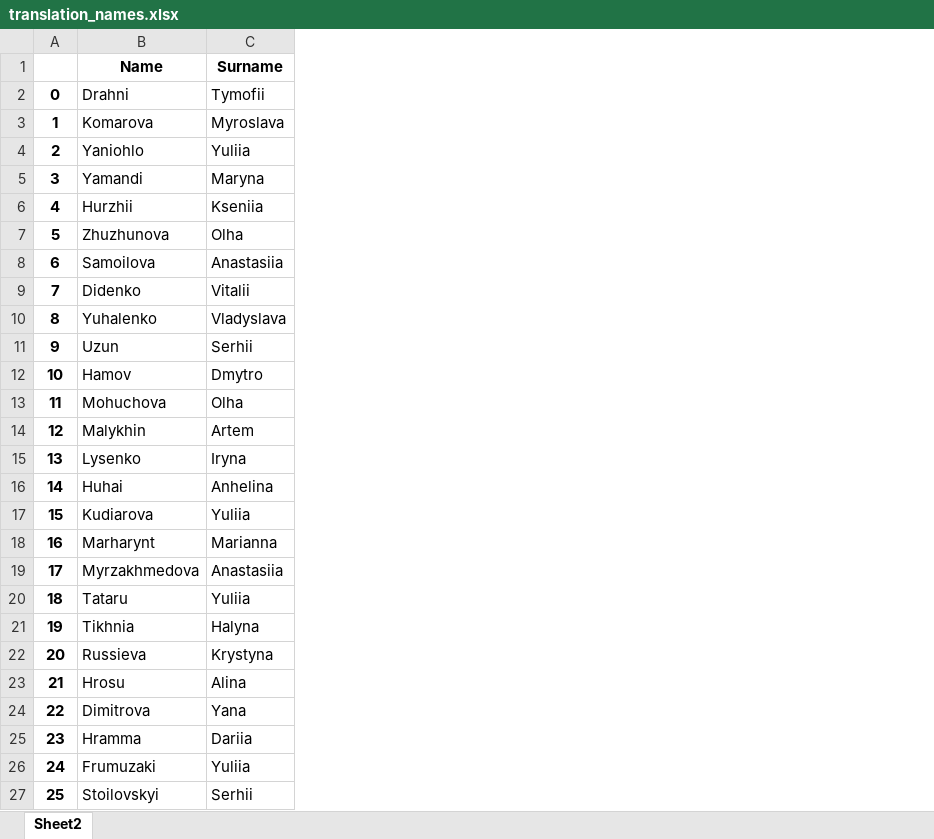
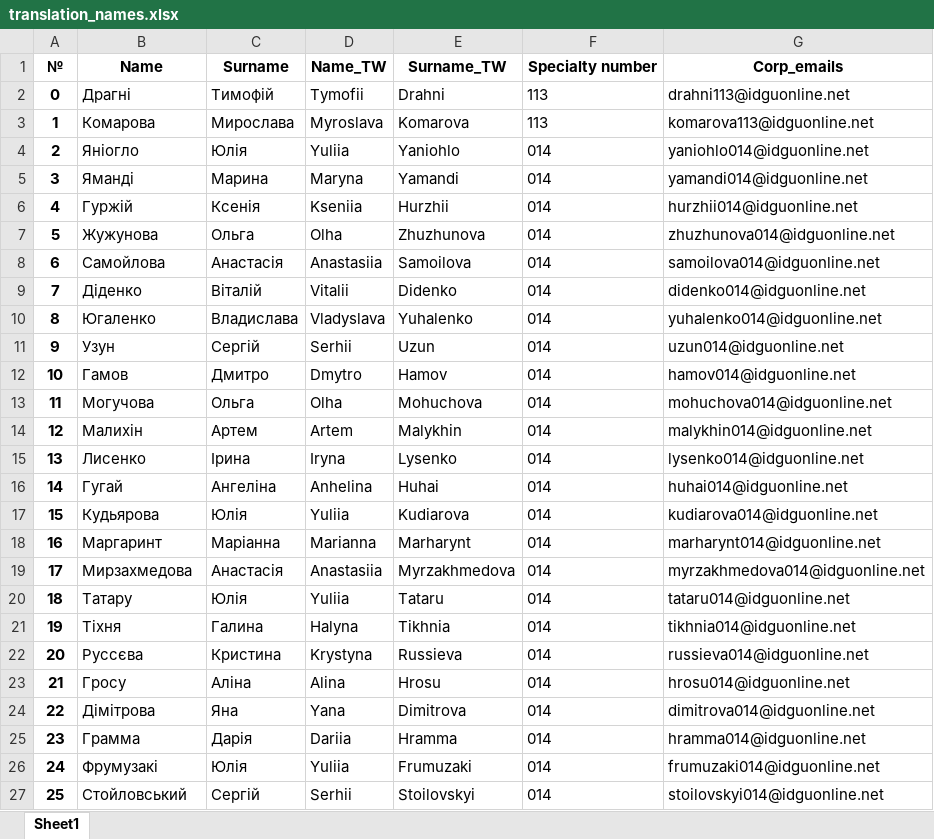
Before and after one commit to Granzberg/parser_xlsx, an Excel workbook: translation_names.xlsx, sheet Sheet1, drawn as a sheet; only a part is shown; values as stored, in another font and other column widths than the file's, no borders; removed rows and columns are numbered as before the commit, all else as after; the diff covers the shown part only; the diff names each change by its address in the sheet, - before the commit and + after, or states it on an @@ line.

```diff
--- a/translation_names.xlsx (sheet Sheet1)
+++ b/translation_names.xlsx (sheet Sheet1)
-sheet tab: Sheet2
+sheet tab: Sheet1
+column C, rows 2-27: Тимофій | Мирослава | Юлія | Марина | Ксенія | Ольга | Анастасія | Віталій | Владислава | Сергій | Дмитро | Ольга | Артем | Ірина | Ангеліна | Юлія | Маріанна | Анастасія | Юлія | Галина | Кристина | Аліна | Яна | Дарія | Юлія | Сергій
+column E, rows 2-27: Drahni | Komarova | Yaniohlo | Yamandi | Hurzhii | Zhuzhunova | Samoilova | Didenko | Yuhalenko | Uzun | Hamov | Mohuchova | Malykhin | Lysenko | Huhai | Kudiarova | Marharynt | Myrzakhmedova | Tataru | Tikhnia | Russieva | Hrosu | Dimitrova | Hramma | Frumuzaki | Stoilovskyi
+column F, rows 2-27: 113 | 113 | 014 | 014 | 014 | 014 | 014 | 014 | 014 | 014 | 014 | 014 | 014 | 014 | 014 | 014 | 014 | 014 | 014 | 014 | 014 | 014 | 014 | 014 | 014 | 014
+column G, rows 2-27: drahni113@idguonline.net | komarova113@idguonline.net | yaniohlo014@idguonline.net | yamandi014@idguonline.net | hurzhii014@idguonline.net | zhuzhunova014@idguonline.net | samoilova014@idguonline.net | didenko014@idguonline.net | yuhalenko014@idguonline.net | uzun014@idguonline.net | hamov014@idguonline.net | mohuchova014@idguonline.net | malykhin014@idguonline.net | lysenko014@idguonline.net | huhai014@idguonline.net | kudiarova014@idguonline.net | marharynt014@idguonline.net | myrzakhmedova014@idguonline.net | tataru014@idguonline.net | tikhnia014@idguonline.net | russieva014@idguonline.net | hrosu014@idguonline.net | dimitrova014@idguonline.net | hramma014@idguonline.net | frumuzaki014@idguonline.net | stoilovskyi014@idguonline.net
-row 1:  | Name | Surname
+row 1: № | Name | Surname | Name_TW | Surname_TW | Specialty number | Corp_emails
-B2: Drahni
+B2: Драгні
-B3: Komarova
+B3: Комарова
-B4: Yaniohlo
+B4: Яніогло
-B5: Yamandi
+B5: Яманді
-B6: Hurzhii
+B6: Гуржій
-B7: Zhuzhunova
+B7: Жужунова
-B8: Samoilova
+B8: Самойлова
-B9: Didenko
+B9: Діденко
-B10: Yuhalenko
+B10: Югаленко
-B11: Uzun
+B11: Узун
-B12: Hamov
+B12: Гамов
-B13: Mohuchova
+B13: Могучова
-B14: Malykhin
+B14: Малихін
-B15: Lysenko
+B15: Лисенко
-B16: Huhai
+B16: Гугай
-B17: Kudiarova
+B17: Кудьярова
-B18: Marharynt
+B18: Маргаринт
-B19: Myrzakhmedova
+B19: Мирзахмедова
-B20: Tataru
+B20: Татару
-B21: Tikhnia
+B21: Тіхня
-B22: Russieva
+B22: Руссєва
-B23: Hrosu
+B23: Гросу
-B24: Dimitrova
+B24: Дімітрова
-B25: Hramma
+B25: Грамма
-B26: Frumuzaki
+B26: Фрумузакі
-B27: Stoilovskyi
+B27: Стойловський
```
Also changed, not shown: 25 edited cells elsewhere in this sheet, 4 other files.
